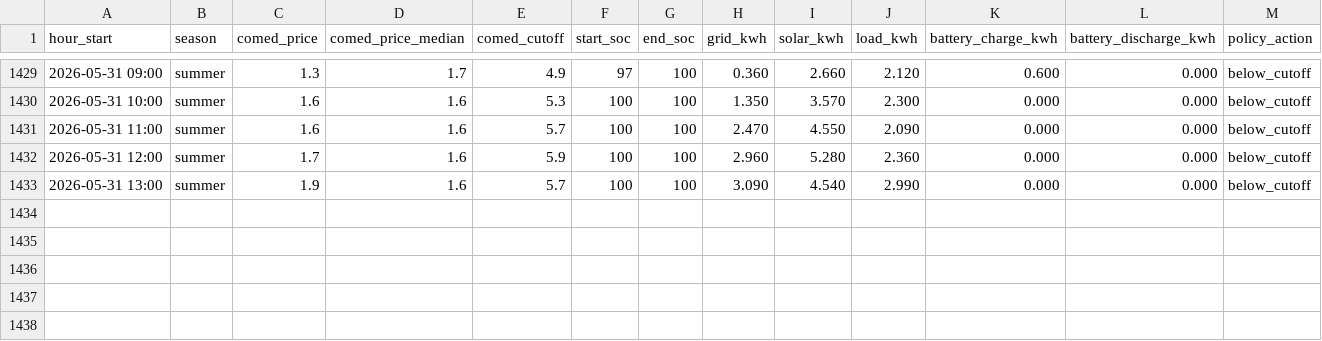
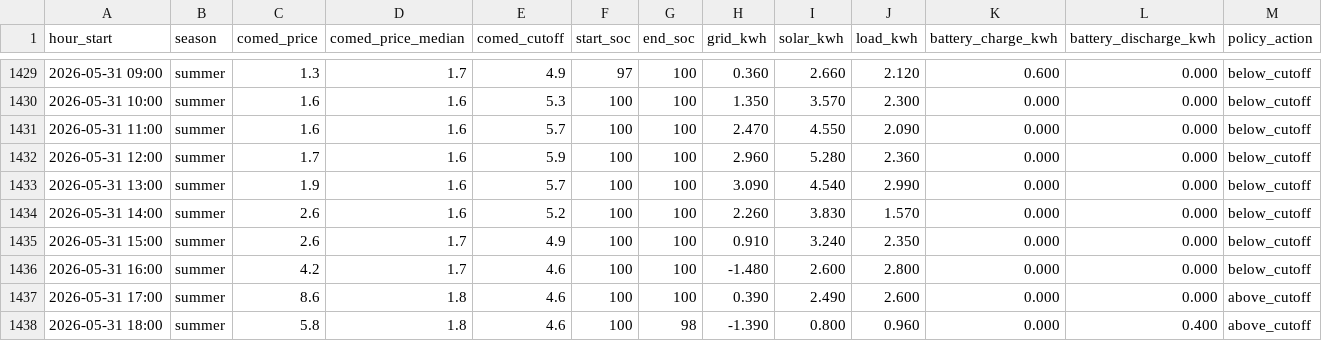
Before and after one commit to vosslab/battery-control, a CSV file: data/hourly_history.csv, drawn as a sheet; only a part is shown, gaps mark what is left out; rows hold the shown columns only; the diff names each change by its address in the sheet, - before the commit and + after, or states it on an @@ line.

Commit message:
Add 5 hourly data rows through 2026-05-31 18:00

```diff
--- a/data/hourly_history.csv
+++ b/data/hourly_history.csv
+row 1434: 2026-05-31 14:00 | summer | 2.6 | 1.6 | 5.2 | 100 | 100 | 2.260 | 3.830 | 1.570 | 0.000 | 0.000 | below_cutoff
+row 1435: 2026-05-31 15:00 | summer | 2.6 | 1.7 | 4.9 | 100 | 100 | 0.910 | 3.240 | 2.350 | 0.000 | 0.000 | below_cutoff
+row 1436: 2026-05-31 16:00 | summer | 4.2 | 1.7 | 4.6 | 100 | 100 | -1.480 | 2.600 | 2.800 | 0.000 | 0.000 | below_cutoff
+row 1437: 2026-05-31 17:00 | summer | 8.6 | 1.8 | 4.6 | 100 | 100 | 0.390 | 2.490 | 2.600 | 0.000 | 0.000 | above_cutoff
+row 1438: 2026-05-31 18:00 | summer | 5.8 | 1.8 | 4.6 | 100 | 98 | -1.390 | 0.800 | 0.960 | 0.000 | 0.400 | above_cutoff
```
